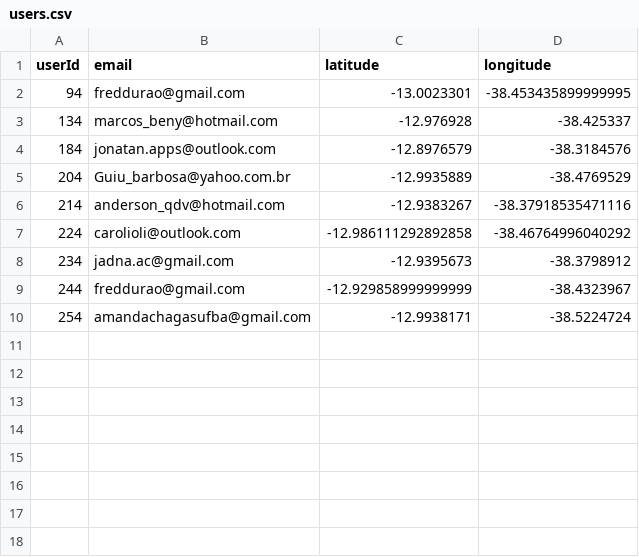
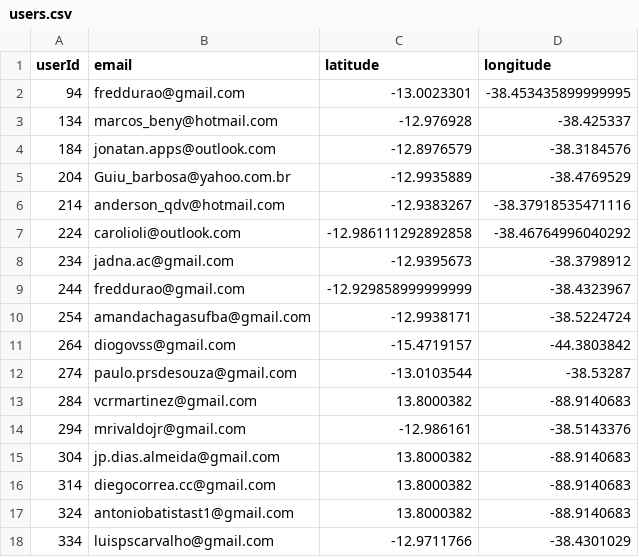
Before and after one commit to jadna/GRS_POI, a CSV file: piloto/users.csv, drawn as a sheet.

Commit message:
add novos users

```diff
--- a/piloto/users.csv
+++ b/piloto/users.csv
@@ -10 +10,9 @@ userId,email,latitude,longitude
 254,amandachagasufba@gmail.com,-12.9938171,-38.5224724
+264,diogovss@gmail.com, -15.4719157, -44.3803842
+274,paulo.prsdesouza@gmail.com, -13.0103544, -38.53287
+284,vcrmartinez@gmail.com, 13.8000382, -88.9140683
+294,mrivaldojr@gmail.com, -12.986161, -38.5143376
+304,jp.dias.almeida@gmail.com,13.8000382,-88.9140683
+314,diegocorrea.cc@gmail.com,13.8000382,-88.9140683
+324,antoniobatistast1@gmail.com,13.8000382,-88.9140683
+334,luispscarvalho@gmail.com,-12.9711766,-38.4301029
```
Also changed, not shown: piloto/user_avaliacao.csv.
